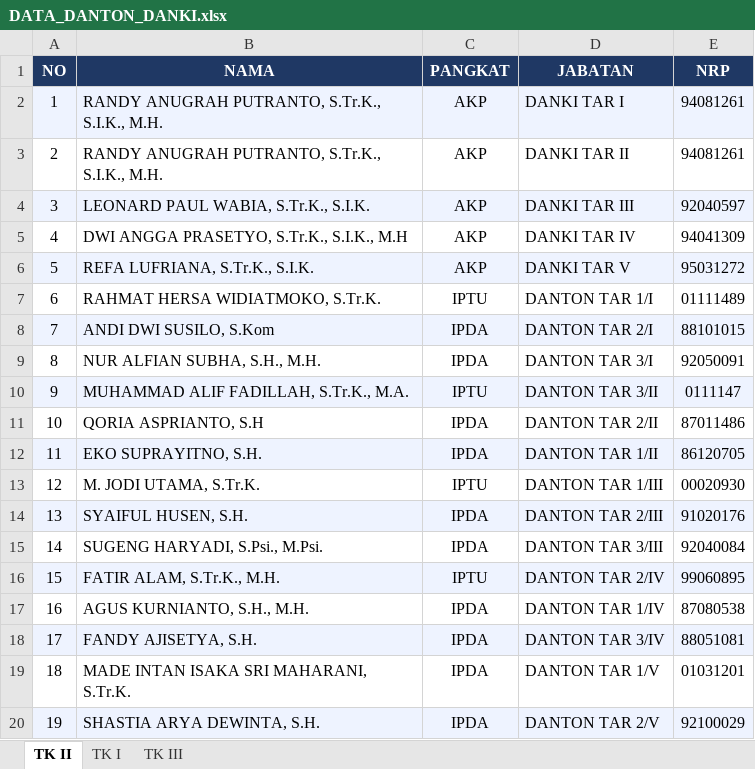
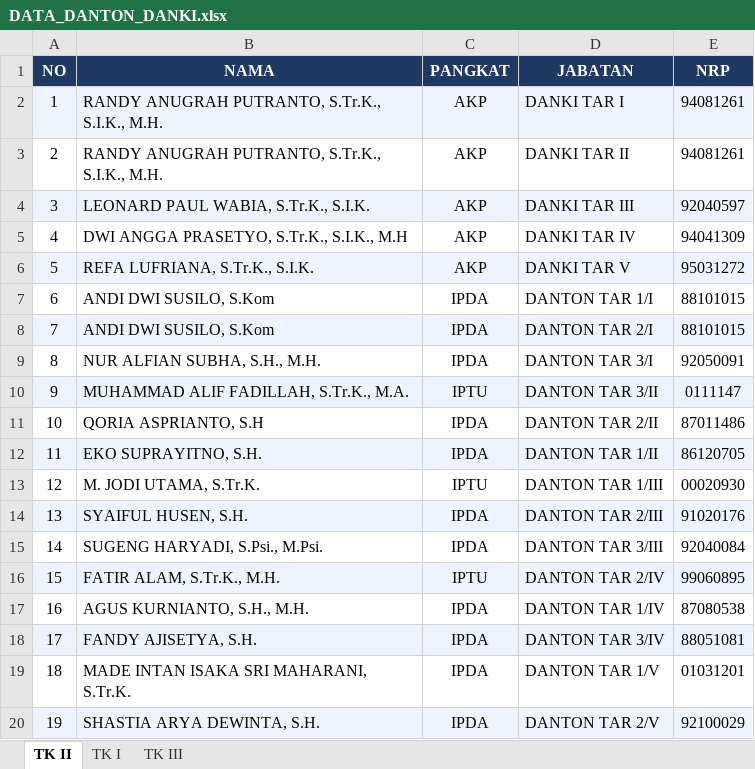
Before and after one commit to rivaldianggarapurwadi-gif/lhp-web-6, an Excel workbook: DATA_DANTON_DANKI.xlsx, sheet TK II, drawn as a sheet; values as stored, in another font and other column widths than the file's, no borders; the diff names each change by its address in the sheet, - before the commit and + after, or states it on an @@ line.

```diff
--- a/DATA_DANTON_DANKI.xlsx (sheet TK II)
+++ b/DATA_DANTON_DANKI.xlsx (sheet TK II)
-B7 (NAMA): RAHMAT HERSA WIDIATMOKO, S.Tr.K.
+B7 (NAMA): ANDI DWI SUSILO, S.Kom
-C7 (PANGKAT): IPTU
+C7 (PANGKAT): IPDA
-E7 (NRP): 01111489
+E7 (NRP): 88101015
```
